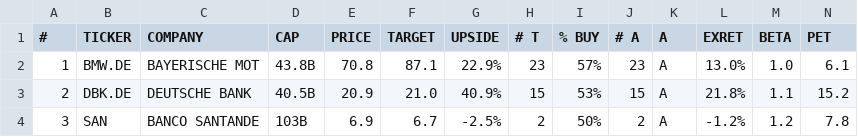
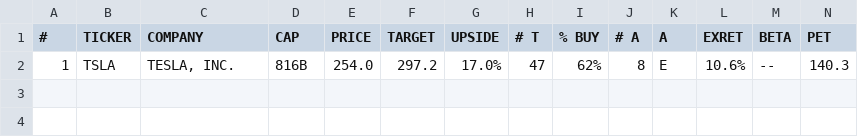
Before and after one commit to weirdapps/etorotrade, a CSV file: yahoofinance/output/manual.csv, drawn as a sheet; only a part is shown; removed rows and columns are numbered as before the commit, all else as after; rows hold the shown columns only; the diff names each change by its address in the sheet, - before the commit and + after, or states it on an @@ line.

```diff
--- a/yahoofinance/output/manual.csv
+++ b/yahoofinance/output/manual.csv
-row 2: 1 | BMW.DE | BAYERISCHE MOT | 43.8B | 70.8 | 87.1 | 22.9% | 23 | 57% | 23 | A | 13.0% | 1.0 | 6.1
-row 3: 2 | DBK.DE | DEUTSCHE BANK | 40.5B | 20.9 | 21.0 | 40.9% | 15 | 53% | 15 | A | 21.8% | 1.1 | 15.2
-row 4: 3 | SAN | BANCO SANTANDE | 103B | 6.9 | 6.7 | -2.5% | 2 | 50% | 2 | A | -1.2% | 1.2 | 7.8
+row 2: 1 | TSLA | TESLA, INC. | 816B | 254.0 | 297.2 | 17.0% | 47 | 62% | 8 | E | 10.6% | -- | 140.3
```
Also changed, not shown: yahoofinance/input/portfolio.csv, yahoofinance/output/market.csv, 17 other files.
